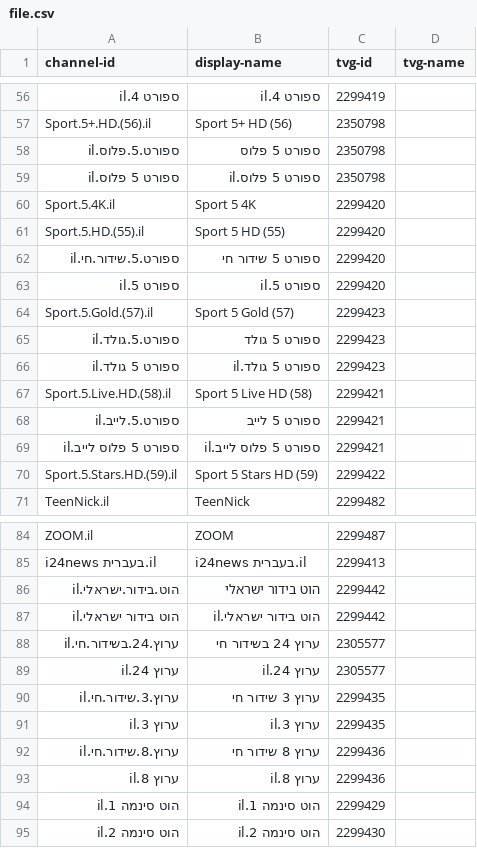
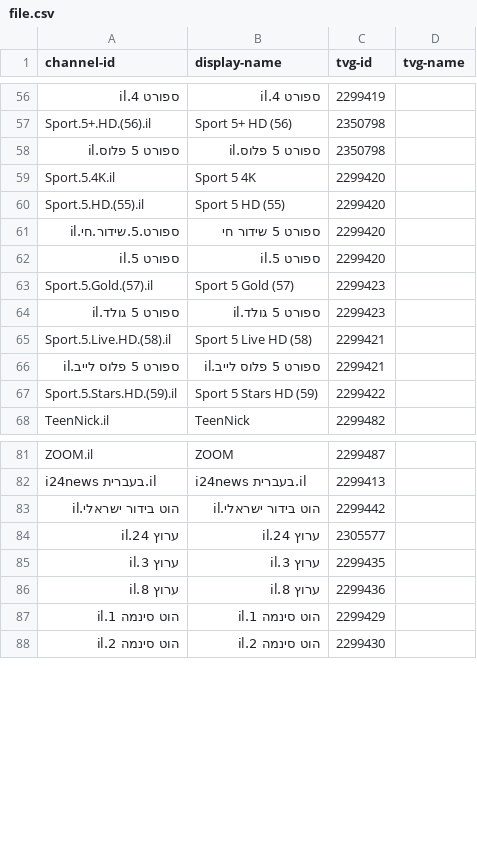
Before and after one commit to bmk1239/eagle, a CSV file: file.csv, drawn as a sheet; only a part is shown, gaps mark what is left out; the diff names each change by its address in the sheet, - before the commit and + after, or states it on an @@ line.

Commit message:
Update file.csv

```diff
--- a/file.csv
+++ b/file.csv
-row 58: ספורט.5.פלוס.il | ספורט 5 פלוס | 2350798
-row 65: ספורט.5.גולד.il | ספורט 5 גולד | 2299423
-row 68: ספורט.5.לייב.il | ספורט 5 לייב | 2299421
-row 86: הוט.בידור.ישראלי.il | הוט בידור ישראלי | 2299442
-row 88: ערוץ.24.בשידור.חי.il | ערוץ 24 בשידור חי | 2305577
-row 90: ערוץ.3.שידור.חי.il | ערוץ 3 שידור חי | 2299435
-row 92: ערוץ.8.שידור.חי.il | ערוץ 8 שידור חי | 2299436
```
